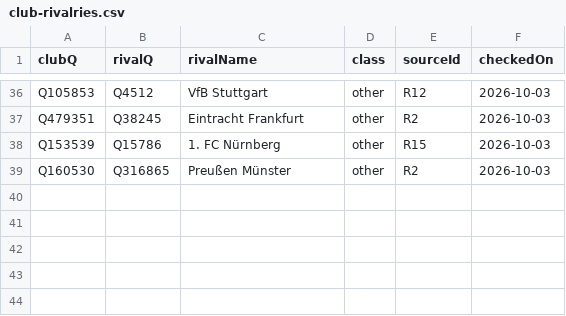
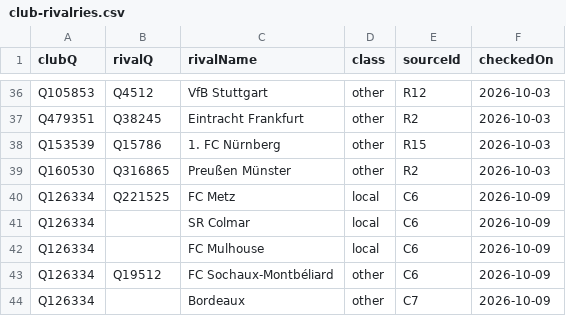
Before and after one commit to AlexGrozavul/Football, a CSV file: data/club-rivalries.csv, drawn as a sheet; only a part is shown, gaps mark what is left out; the diff names each change by its address in the sheet, - before the commit and + after, or states it on an @@ line.

```diff
--- a/data/club-rivalries.csv
+++ b/data/club-rivalries.csv
+row 40: Q126334 | Q221525 | FC Metz | local | C6 | 2026-10-09
+row 41: Q126334 |  | SR Colmar | local | C6 | 2026-10-09
+row 42: Q126334 |  | FC Mulhouse | local | C6 | 2026-10-09
+row 43: Q126334 | Q19512 | FC Sochaux-Montbéliard | other | C6 | 2026-10-09
+row 44: Q126334 |  | Bordeaux | other | C7 | 2026-10-09
```
Also changed, not shown: data/club-culture-sources.csv, 2 other files.
